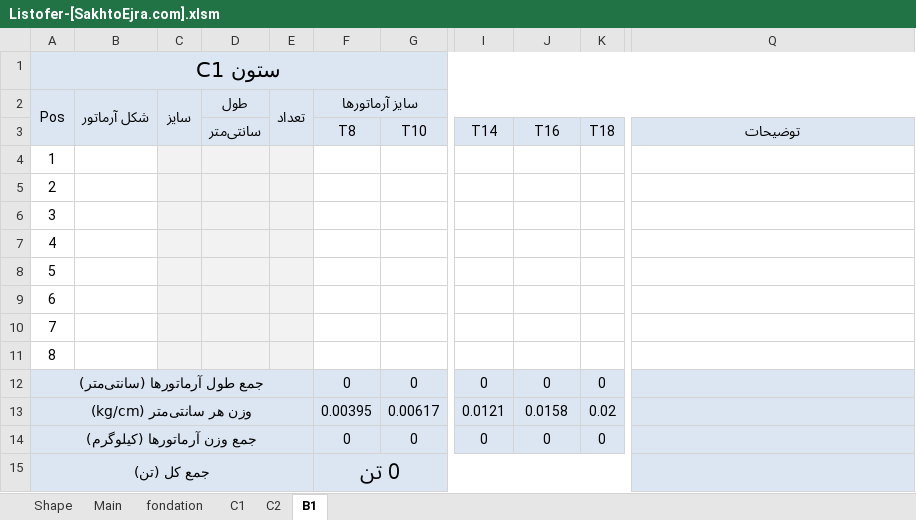
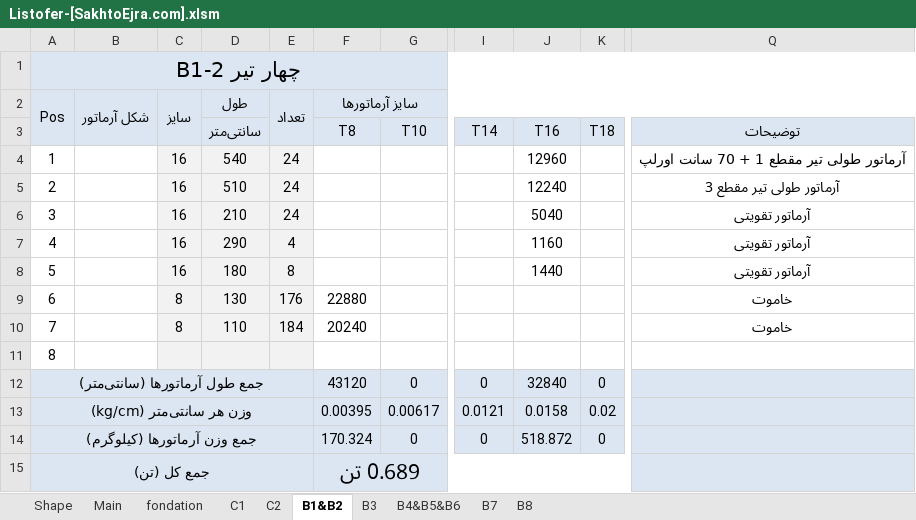
Before and after one commit to saeed51100/mootabad, an Excel workbook: Listofer-[SakhtoEjra.com].xlsm, sheet B1&B2, drawn as a sheet; only a part is shown, gaps mark what is left out; values as stored, in another font and other column widths than the file's, no borders; charts and pictures not drawn; the diff names each change by its address in the sheet, - before the commit and + after, or states it on an @@ line.

```diff
--- a/Listofer-[SakhtoEjra.com].xlsm (sheet B1&B2)
+++ b/Listofer-[SakhtoEjra.com].xlsm (sheet B1&B2)
-sheet tab: B1
+sheet tab: B1&B2
+sheet tab: B3
+sheet tab: B4&B5&B6
+sheet tab: B7
+sheet tab: B8
-A1: ستون C1
+A1: چهار تیر B1-2
-C4:C8: (empty)
+C4:C8: 16
-D4 (سانتی‌متر): (empty)
+D4 (سانتی‌متر): 540
-E4:E6: (empty)
+E4:E6: 24
-J4 (T16): (empty)
+J4 (T16): 12960
-Q4 (توضیحات): (empty)
+Q4 (توضیحات): آرماتور طولی تیر مقطع 1 + 70 سانت اورلپ
-D5 (سانتی‌متر): (empty)
+D5 (سانتی‌متر): 510
-J5 (T16): (empty)
+J5 (T16): 12240
-Q5 (توضیحات): (empty)
+Q5 (توضیحات): آرماتور طولی تیر مقطع 3
-D6 (سانتی‌متر): (empty)
+D6 (سانتی‌متر): 210
-J6 (T16): (empty)
+J6 (T16): 5040
-Q6:Q8 (توضیحات): (empty)
+Q6:Q8 (توضیحات): آرماتور تقویتی
-D7 (سانتی‌متر): (empty)
+D7 (سانتی‌متر): 290
-E7: (empty)
+E7: 4
-J7 (T16): (empty)
+J7 (T16): 1160
-D8 (سانتی‌متر): (empty)
+D8 (سانتی‌متر): 180
-E8: (empty)
+E8: 8
-J8 (T16): (empty)
+J8 (T16): 1440
-C9:C10: (empty)
+C9:C10: 8
-D9 (سانتی‌متر): (empty)
+D9 (سانتی‌متر): 130
-E9: (empty)
+E9: 176
-F9 (T8): (empty)
+F9 (T8): 22880
-Q9:Q10 (توضیحات): (empty)
+Q9:Q10 (توضیحات): خاموت
-D10 (سانتی‌متر): (empty)
+D10 (سانتی‌متر): 110
-E10: (empty)
+E10: 184
-F10 (T8): (empty)
+F10 (T8): 20240
-F12 (T8): 0
+F12 (T8): 43120
-J12 (T16): 0
+J12 (T16): 32840
-F14 (T8): 0
+F14 (T8): 170.324
-J14 (T16): 0
+J14 (T16): 518.872
-F15 (T8): 0 تن
+F15 (T8): 0.689 تن
```
Also changed, not shown: charts or pictures.
